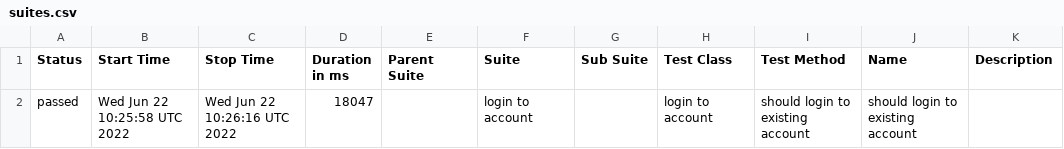
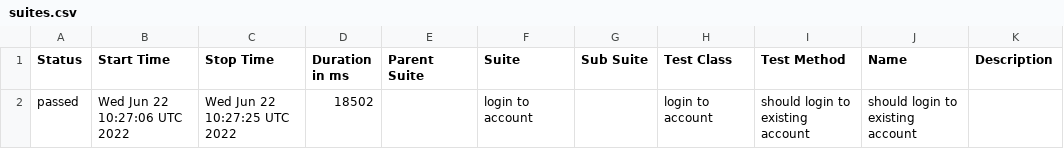
Before and after one commit to StasUzumaki/AssetAccountantE2ETesting, a CSV file: docs/data/suites.csv, drawn as a sheet.

```diff
--- a/docs/data/suites.csv
+++ b/docs/data/suites.csv
@@ -1,2 +1,2 @@
 "Status","Start Time","Stop Time","Duration in ms","Parent Suite","Suite","Sub Suite","Test Class","Test Method","Name","Description"
-"passed","Wed Jun 22 10:25:58 UTC 2022","Wed Jun 22 10:26:16 UTC 2022","18047","","login to account","","login to account","should login to existing account","should login to existing account",""
+"passed","Wed Jun 22 10:27:06 UTC 2022","Wed Jun 22 10:27:25 UTC 2022","18502","","login to account","","login to account","should login to existing account","should login to existing account",""
```
Also changed, not shown: 20 other files.
